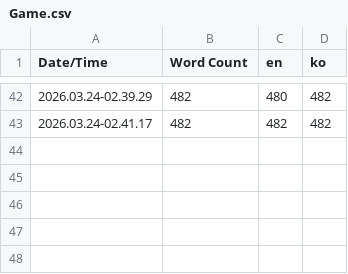
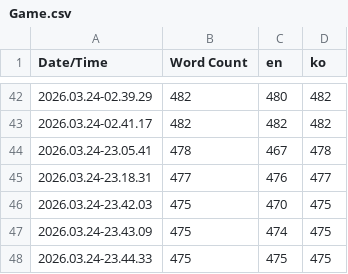
Before and after one commit to TromboneRumble/TromboneRumble, a CSV file: Content/Localization/Game/Game.csv, drawn as a sheet; only a part is shown, gaps mark what is left out.

```diff
--- a/Content/Localization/Game/Game.csv
+++ b/Content/Localization/Game/Game.csv
@@ -43 +43,6 @@ Date/Time,Word Count,en,ko
 2026.03.24-02.41.17,482,482,482
+2026.03.24-23.05.41,478,467,478
+2026.03.24-23.18.31,477,476,477
+2026.03.24-23.42.03,475,470,475
+2026.03.24-23.43.09,475,474,475
+2026.03.24-23.44.33,475,475,475
```
Also changed, not shown: 7 other files.
